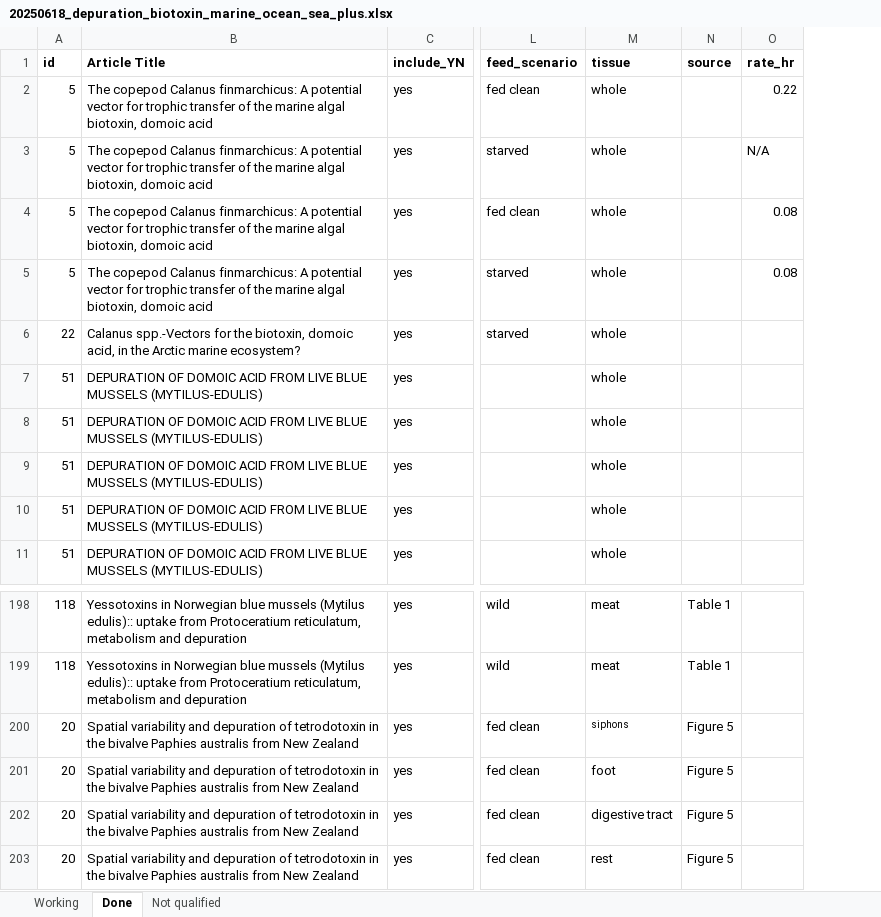
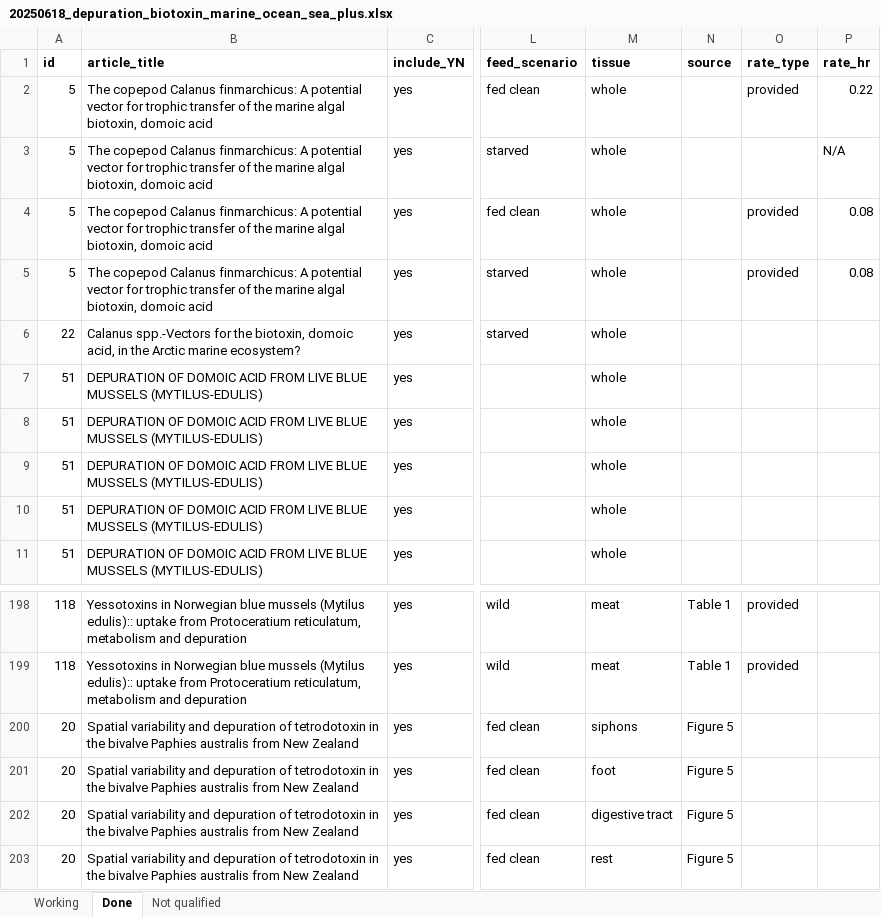
Before and after one commit to cfree14/hab_depuration, an Excel workbook: data/lit_review/raw/20250618_depuration_biotoxin_marine_ocean_sea_plus.xlsx, sheet Done, drawn as a sheet; only a part is shown, gaps mark what is left out; values as stored, in another font and other column widths than the file's, no borders; table styles not drawn; the diff covers the shown part only; the diff names each change by its address in the sheet, - before the commit and + after, or states it on an @@ line.

```diff
--- a/data/lit_review/raw/20250618_depuration_biotoxin_marine_ocean_sea_plus.xlsx (sheet Done)
+++ b/data/lit_review/raw/20250618_depuration_biotoxin_marine_ocean_sea_plus.xlsx (sheet Done)
+column O (rate_type), rows 2-5: provided |  | provided | provided; rows 198-199: provided | provided
-B1: Article Title
+B1: article_title
@@ M200 text size: larger @@
```
Also changed, not shown: 84 added rows elsewhere in this sheet, sheet Working, sheet Not qualified, hidden cells, 6 other files.
